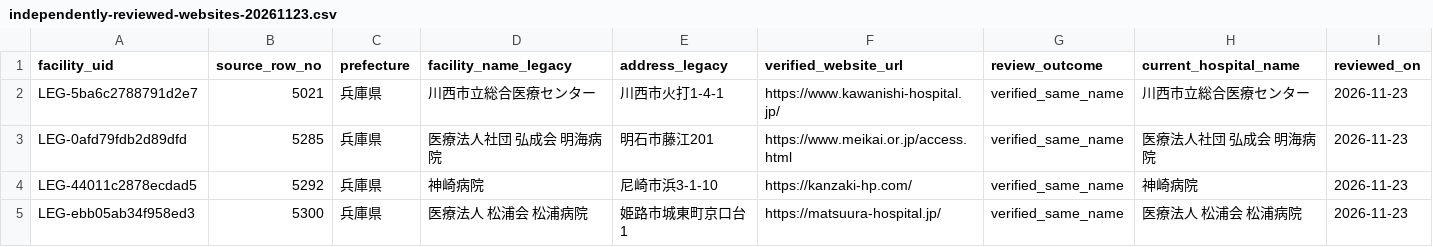
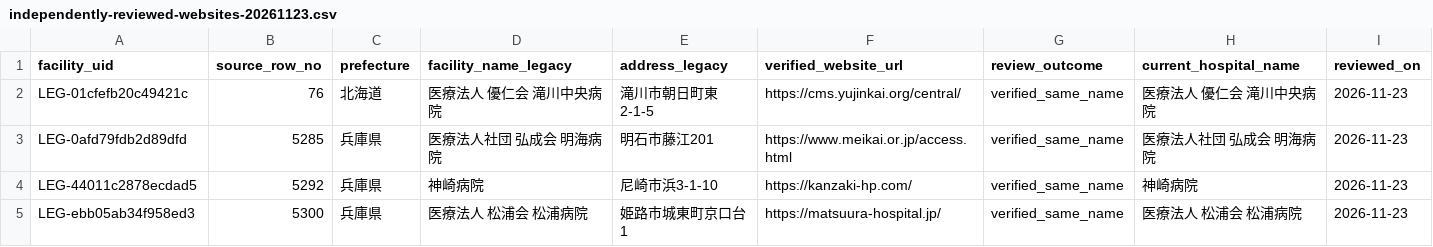
Before and after one commit to Sinobu13-BPei/sinobu13-bpei.github.io, a CSV file: medical-intelligence/hospitals/facility-master/data/independently-reviewed-websites-20261123.csv, drawn as a sheet; only a part is shown; removed rows and columns are numbered as before the commit, all else as after; rows hold the shown columns only; the diff names each change by its address in the sheet, - before the commit and + after, or states it on an @@ line.

Commit message:
Rev.14: replace previously reviewed hospital with a new blank-URL target

```diff
--- a/medical-intelligence/hospitals/facility-master/data/independently-reviewed-websites-20261123.csv
+++ b/medical-intelligence/hospitals/facility-master/data/independently-reviewed-websites-20261123.csv
-row 2: LEG-5ba6c2788791d2e7 | 5021 | 兵庫県 | 川西市立総合医療センター | 川西市火打1-4-1 | https://www.kawanishi-hospital.jp/ | verified_same_name | 川西市立総合医療センター | 2026-11-23
+row 2: LEG-01cfefb20c49421c | 76 | 北海道 | 医療法人 優仁会 滝川中央病院 | 滝川市朝日町東2-1-5 | https://cms.yujinkai.org/central/ | verified_same_name | 医療法人 優仁会 滝川中央病院 | 2026-11-23
```
Also changed, not shown: 3 other files.
